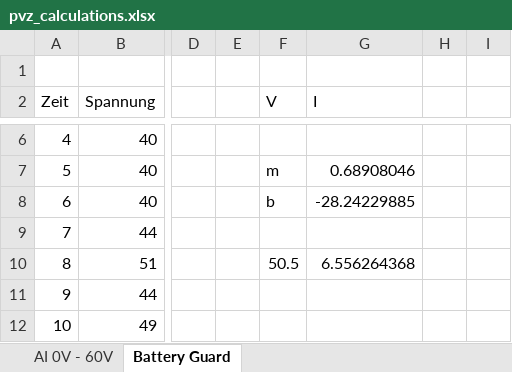
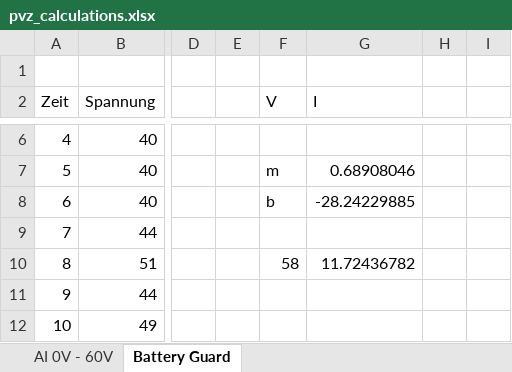
Before and after one commit to JoTid/PVZero, an Excel workbook: docs/pvz_calculations.xlsx, sheet Battery Guard, drawn as a sheet; only a part is shown, gaps mark what is left out; values as stored, in another font and other column widths than the file's, no borders; charts and pictures not drawn; the diff names each change by its address in the sheet, - before the commit and + after, or states it on an @@ line.

```diff
--- a/docs/pvz_calculations.xlsx (sheet Battery Guard)
+++ b/docs/pvz_calculations.xlsx (sheet Battery Guard)
-F10 (V): 50.5
+F10 (V): 58
-G10 (I): 6.556264368
+G10 (I): 11.72436782
```
Also changed, not shown: 2 other files.
